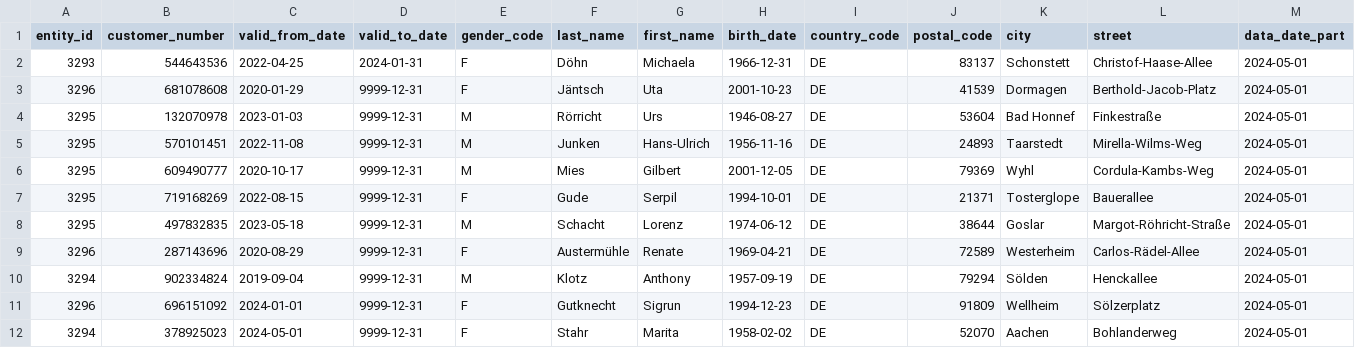
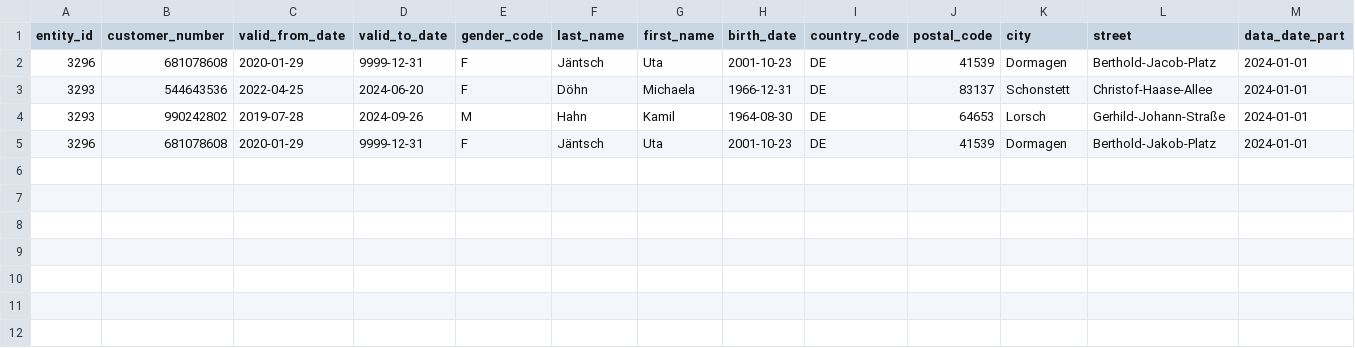
Before and after one commit to PeterEbel/iceberg, a CSV file: data/2024-05-01.csv, drawn as a sheet.

```diff
--- a/data/2024-05-01.csv
+++ b/data/2024-05-01.csv
@@ -1,12 +1,5 @@
 entity_id|customer_number|valid_from_date|valid_to_date|gender_code|last_name|first_name|birth_date|country_code|postal_code|city|street|data_date_part
-3293|544643536|2022-04-25|2024-01-31|F|Döhn|Michaela|1966-12-31|DE|83137|Schonstett|Christof-Haase-Allee|2024-05-01
-3296|681078608|2020-01-29|9999-12-31|F|Jäntsch|Uta|2001-10-23|DE|41539|Dormagen|Berthold-Jacob-Platz|2024-05-01
-3295|132070978|2023-01-03|9999-12-31|M|Rörricht|Urs|1946-08-27|DE|53604|Bad Honnef|Finkestraße|2024-05-01
-3295|570101451|2022-11-08|9999-12-31|M|Junken|Hans-Ulrich|1956-11-16|DE|24893|Taarstedt|Mirella-Wilms-Weg|2024-05-01
-3295|609490777|2020-10-17|9999-12-31|M|Mies|Gilbert|2001-12-05|DE|79369|Wyhl|Cordula-Kambs-Weg|2024-05-01
-3295|719168269|2022-08-15|9999-12-31|F|Gude|Serpil|1994-10-01|DE|21371|Tosterglope|Bauerallee|2024-05-01
-3295|497832835|2023-05-18|9999-12-31|M|Schacht|Lorenz|1974-06-12|DE|38644|Goslar|Margot-Röhricht-Straße|2024-05-01
-3296|287143696|2020-08-29|9999-12-31|F|Austermühle|Renate|1969-04-21|DE|72589|Westerheim|Carlos-Rädel-Allee|2024-05-01
-3294|902334824|2019-09-04|9999-12-31|M|Klotz|Anthony|1957-09-19|DE|79294|Sölden|Henckallee|2024-05-01
-3296|696151092|2024-01-01|9999-12-31|F|Gutknecht|Sigrun|1994-12-23|DE|91809|Wellheim|Sölzerplatz|2024-05-01
-3294|378925023|2024-05-01|9999-12-31|F|Stahr|Marita|1958-02-02|DE|52070|Aachen|Bohlanderweg|2024-05-01
+3296|681078608|2020-01-29|9999-12-31|F|Jäntsch|Uta|2001-10-23|DE|41539|Dormagen|Berthold-Jacob-Platz|2024-01-01
+3293|544643536|2022-04-25|2024-06-20|F|Döhn|Michaela|1966-12-31|DE|83137|Schonstett|Christof-Haase-Allee|2024-01-01
+3293|990242802|2019-07-28|2024-09-26|M|Hahn|Kamil|1964-08-30|DE|64653|Lorsch|Gerhild-Johann-Straße|2024-01-01
+3296|681078608|2020-01-29|9999-12-31|F|Jäntsch|Uta|2001-10-23|DE|41539|Dormagen|Berthold-Jakob-Platz|2024-01-01
```
Also changed, not shown: data/2024-03-01.csv, data/2024-04-01.csv, 6 other files.
